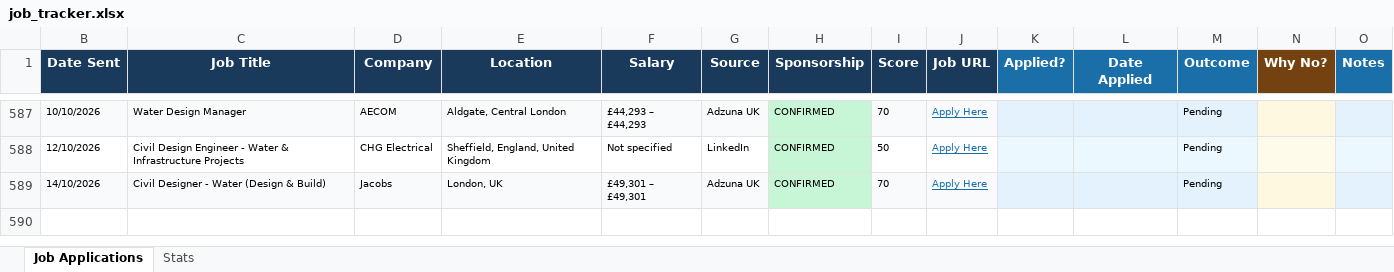
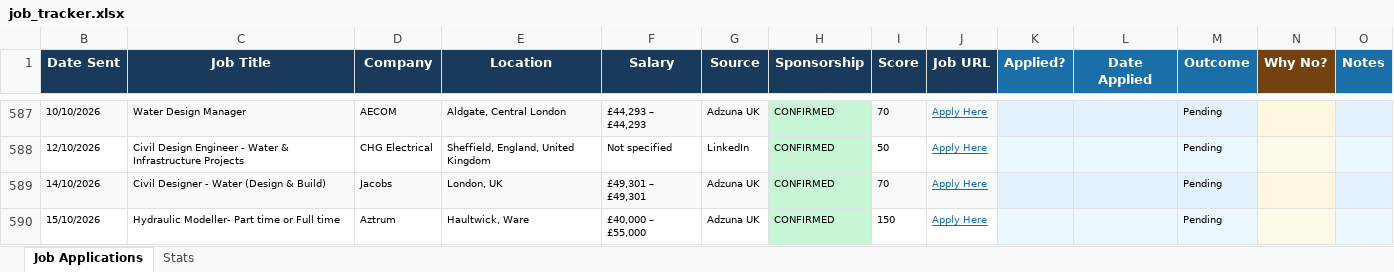
Before and after one commit to ishaankumar3/job-hunter, an Excel workbook: job_tracker.xlsx, sheet Job Applications, drawn as a sheet; only a part is shown, gaps mark what is left out; values as stored, in another font and other column widths than the file's, no borders; the diff names each change by its address in the sheet, - before the commit and + after, or states it on an @@ line.

```diff
--- a/job_tracker.xlsx (sheet Job Applications)
+++ b/job_tracker.xlsx (sheet Job Applications)
+row 590: 15/10/2026 | Hydraulic Modeller- Part time or Full time | Aztrum | Haultwick, Ware | £40,000 – £55,000 | Adzuna UK | CONFIRMED | 150 | Apply Here |  |  | Pending
```
Also changed, not shown: hidden cells.
